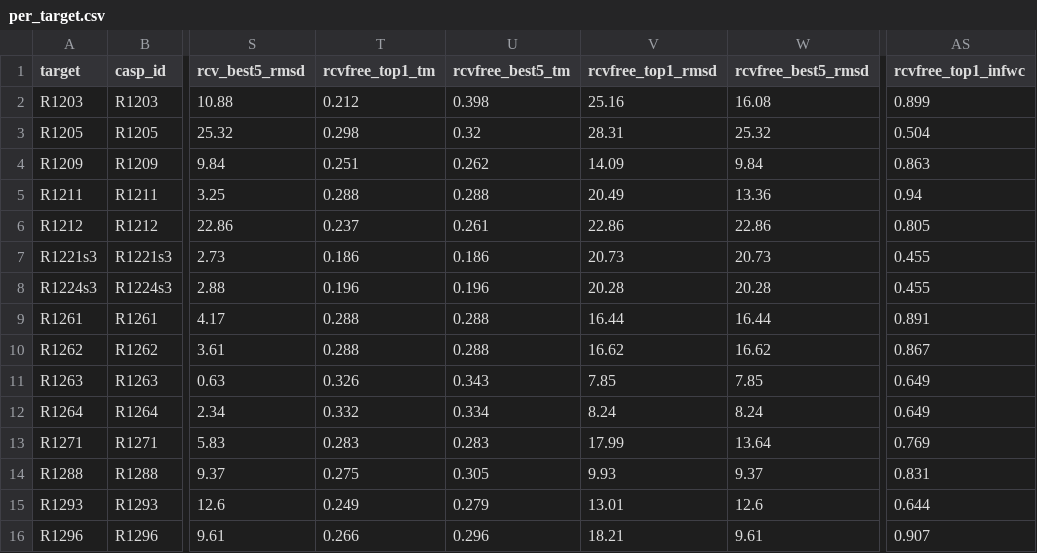
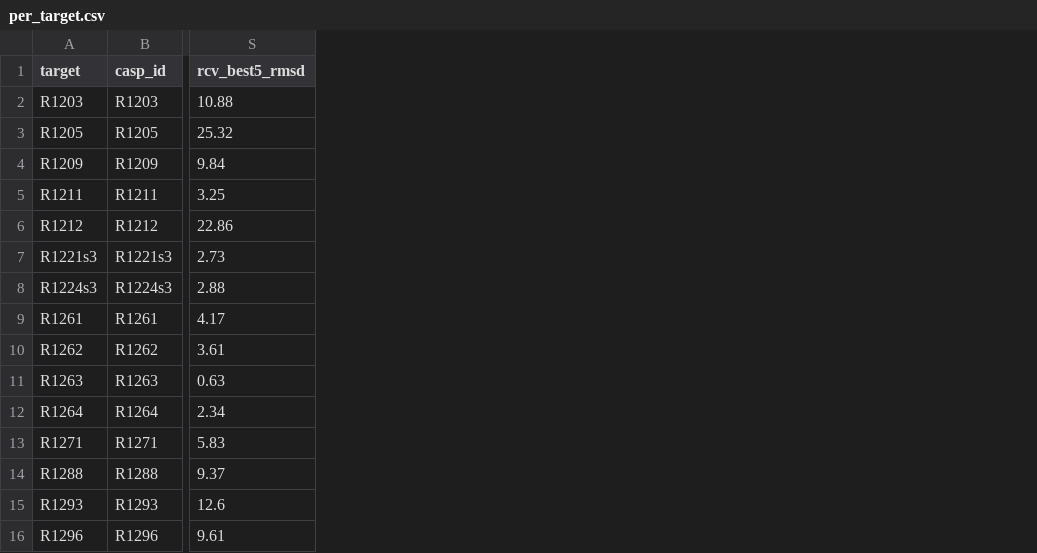
Before and after one commit to PrinceWang2018/RNAconformer, a CSV file: benchmark/casp16/results/per_target.csv, drawn as a sheet; only a part is shown, gaps mark what is left out; the diff names each change by its address in the sheet, - before the commit and + after, or states it on an @@ line.

```diff
--- a/benchmark/casp16/results/per_target.csv
+++ b/benchmark/casp16/results/per_target.csv
-column T (rcvfree_top1_tm), rows 2-16: 0.212 | 0.298 | 0.251 | 0.288 | 0.237 | 0.186 | 0.196 | 0.288 | 0.288 | 0.326 | 0.332 | 0.283 | 0.275 | 0.249 | 0.266
-column U (rcvfree_best5_tm), rows 2-16: 0.398 | 0.32 | 0.262 | 0.288 | 0.261 | 0.186 | 0.196 | 0.288 | 0.288 | 0.343 | 0.334 | 0.283 | 0.305 | 0.279 | 0.296
-column V (rcvfree_top1_rmsd), rows 2-16: 25.16 | 28.31 | 14.09 | 20.49 | 22.86 | 20.73 | 20.28 | 16.44 | 16.62 | 7.85 | 8.24 | 17.99 | 9.93 | 13.01 | 18.21
-column W (rcvfree_best5_rmsd), rows 2-16: 16.08 | 25.32 | 9.84 | 13.36 | 22.86 | 20.73 | 20.28 | 16.44 | 16.62 | 7.85 | 8.24 | 13.64 | 9.37 | 12.6 | 9.61
-column AS (rcvfree_top1_infwc), rows 2-16: 0.899 | 0.504 | 0.863 | 0.94 | 0.805 | 0.455 | 0.455 | 0.891 | 0.867 | 0.649 | 0.649 | 0.769 | 0.831 | 0.644 | 0.907
```
Also changed, not shown: 8 other files.
